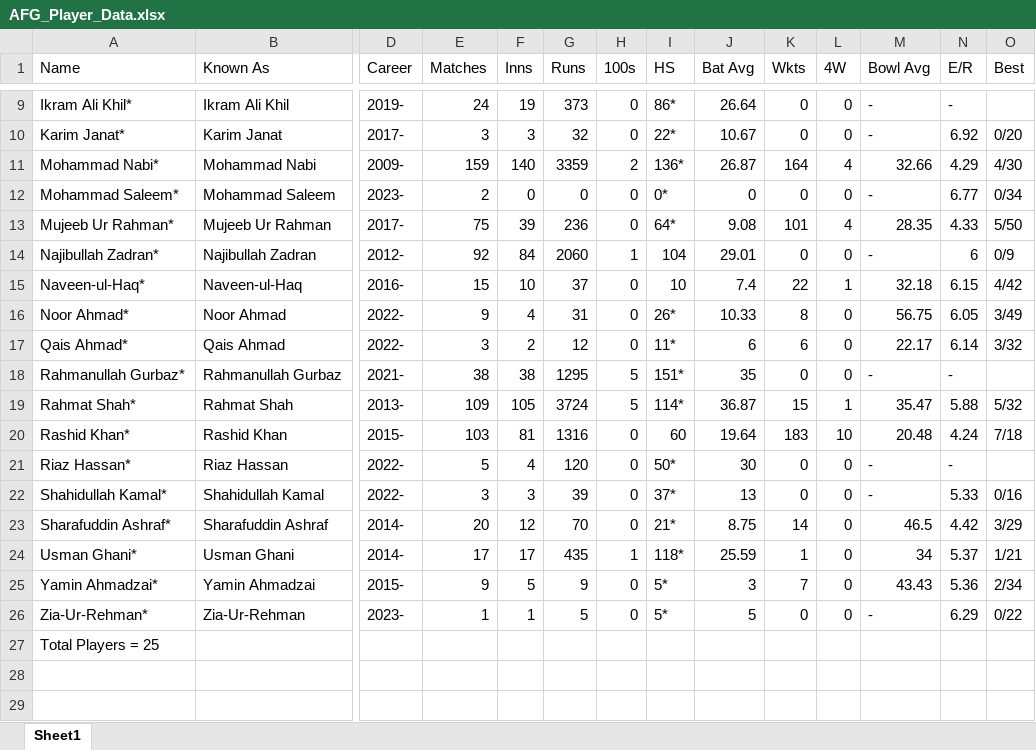
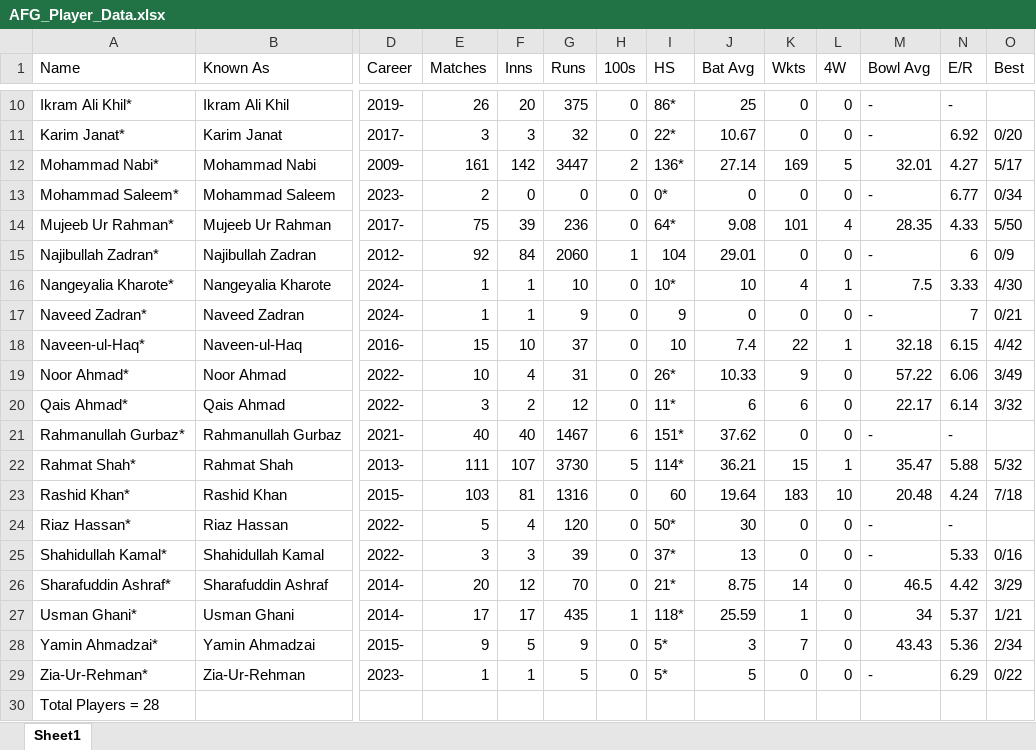
Before and after one commit to MRPrayh/MatchConRep, an Excel workbook: AFG_Player_Data.xlsx, sheet Sheet1, drawn as a sheet; only a part is shown, gaps mark what is left out; values as stored, in another font and other column widths than the file's, no borders; addresses are those after the commit; rows hold the shown columns only; the diff covers the shown part only; the diff names each change by its address in the sheet, - before the commit and + after, or states it on an @@ line.

Commit message:
Player Data Updated till 19 March 2023

```diff
--- a/AFG_Player_Data.xlsx (sheet Sheet1)
+++ b/AFG_Player_Data.xlsx (sheet Sheet1)
-E10 (Matches): 24
+E10 (Matches): 26
-F10 (Inns): 19
+F10 (Inns): 20
-G10 (Runs): 373
+G10 (Runs): 375
-J10 (Bat Avg): 26.64
+J10 (Bat Avg): 25
-E12 (Matches): 159
+E12 (Matches): 161
-F12 (Inns): 140
+F12 (Inns): 142
-G12 (Runs): 3359
+G12 (Runs): 3447
-J12 (Bat Avg): 26.87
+J12 (Bat Avg): 27.14
-K12 (Wkts): 164
+K12 (Wkts): 169
-L12 (4W): 4
+L12 (4W): 5
-M12 (Bowl Avg): 32.66
+M12 (Bowl Avg): 32.01
-N12 (E/R): 4.29
+N12 (E/R): 4.27
-O12 (Best): 4/30
+O12 (Best): 5/17
+row 16: Nangeyalia Kharote* | Nangeyalia Kharote | 2024- | 1 | 1 | 10 | 0 | 10* | 10 | 4 | 1 | 7.5 | 3.33 | 4/30
+row 17: Naveed Zadran* | Naveed Zadran | 2024- | 1 | 1 | 9 | 0 | 9 | 0 | 0 | 0 | - | 7 | 0/21
-E19 (Matches): 9
+E19 (Matches): 10
-K19 (Wkts): 8
+K19 (Wkts): 9
-M19 (Bowl Avg): 56.75
+M19 (Bowl Avg): 57.22
-N19 (E/R): 6.05
+N19 (E/R): 6.06
-E21 (Matches): 38
+E21 (Matches): 40
-F21 (Inns): 38
+F21 (Inns): 40
-G21 (Runs): 1295
+G21 (Runs): 1467
-H21 (100s): 5
+H21 (100s): 6
-J21 (Bat Avg): 35
+J21 (Bat Avg): 37.62
-E22 (Matches): 109
+E22 (Matches): 111
-F22 (Inns): 105
+F22 (Inns): 107
-G22 (Runs): 3724
+G22 (Runs): 3730
-J22 (Bat Avg): 36.87
+J22 (Bat Avg): 36.21
-A30 (Name): Total Players = 25
+A30 (Name): Total Players = 28
```
Also changed, not shown: 1 added row and 30 edited cells elsewhere in this sheet, AUS_Player_Data.xlsx, BAN_Player_Data.xlsx, 7 other files.
